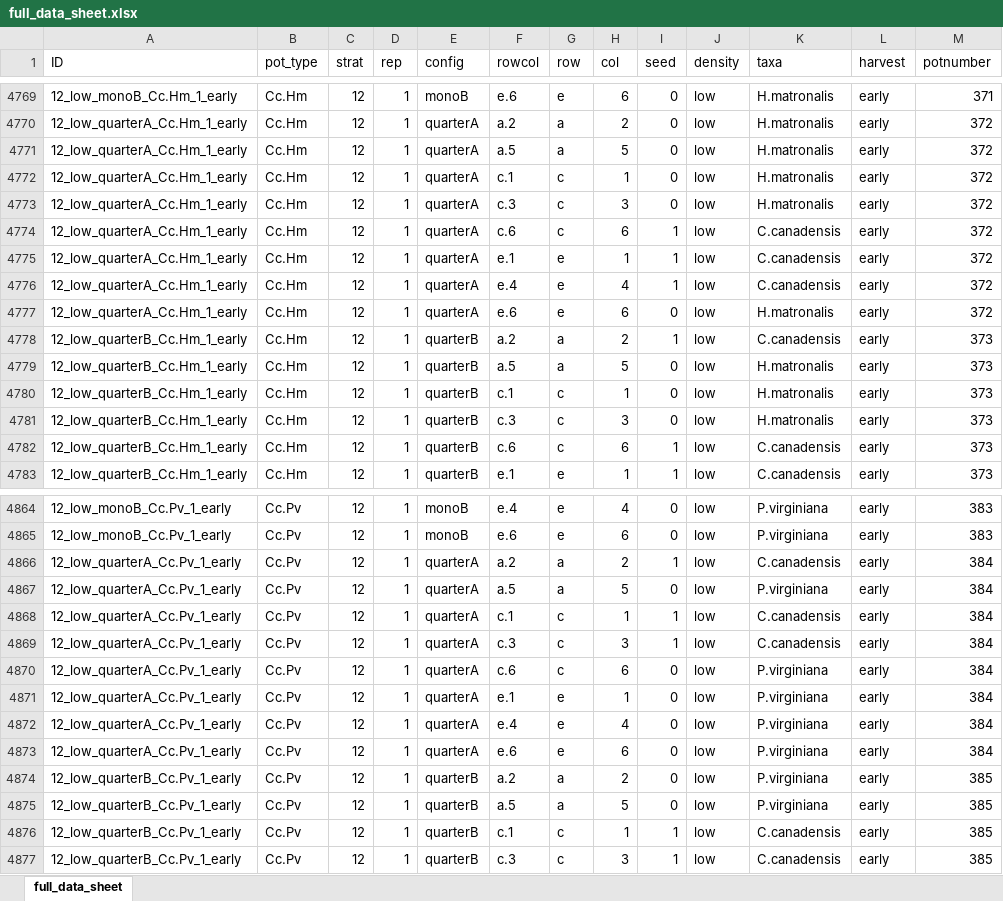
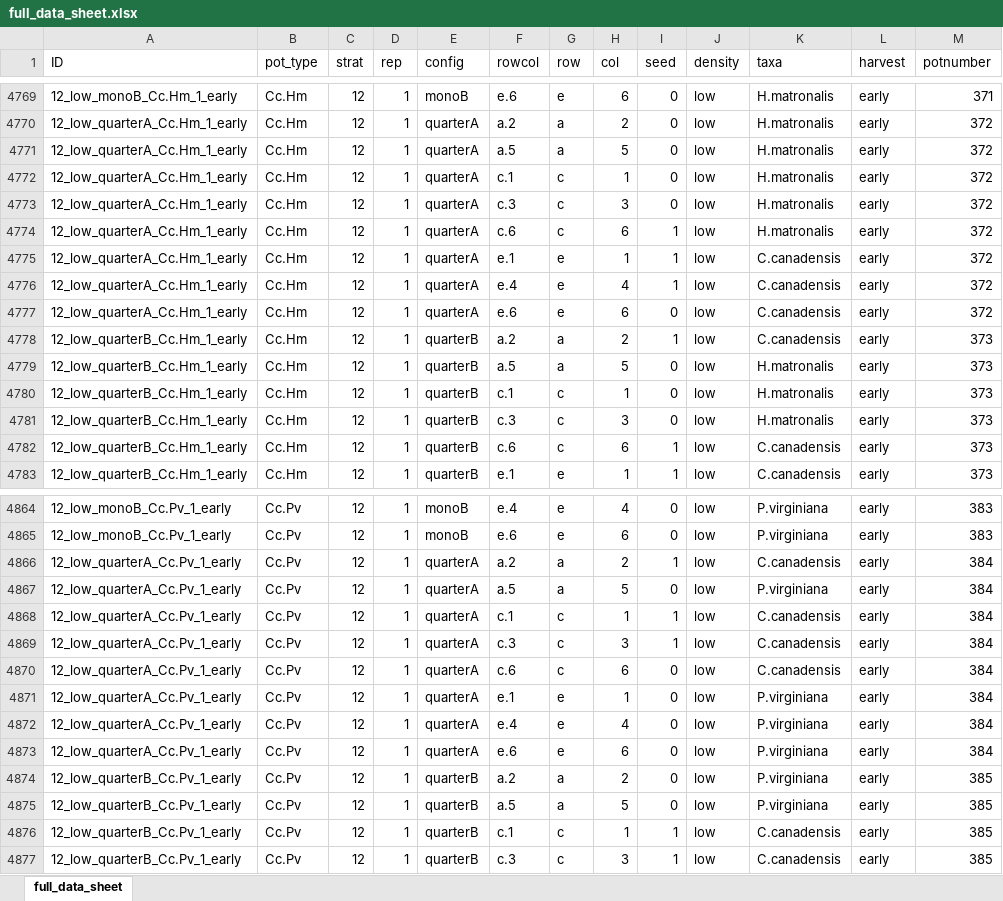
Before and after one commit to dbuona/seedpriorities, an Excel workbook: full_exp/full_data_sheet.xlsx, sheet full_data_sheet, drawn as a sheet; only a part is shown, gaps mark what is left out; values as stored, in another font and other column widths than the file's, no borders; the diff names each change by its address in the sheet, - before the commit and + after, or states it on an @@ line.

```diff
--- a/full_exp/full_data_sheet.xlsx (sheet full_data_sheet)
+++ b/full_exp/full_data_sheet.xlsx (sheet full_data_sheet)
-K4774 (taxa): C.canadensis
+K4774 (taxa): H.matronalis
-K4777 (taxa): H.matronalis
+K4777 (taxa): C.canadensis
-K4870 (taxa): P.virginiana
+K4870 (taxa): C.canadensis
```
Also changed, not shown: 1 other file.
